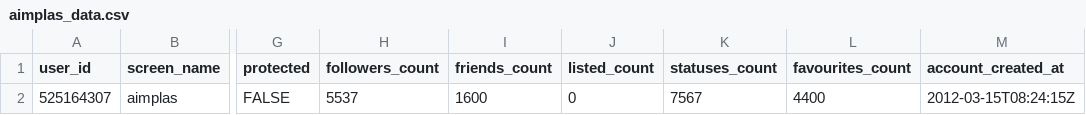
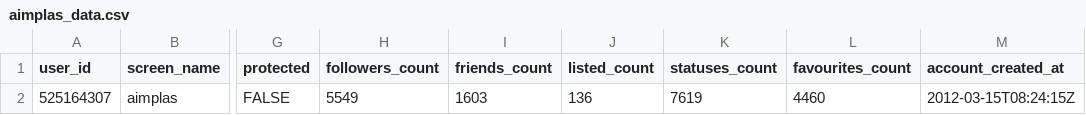
Before and after one commit to dicesAimplas/tw_dices, a CSV file: data_output/aimplas_data.csv, drawn as a sheet; only a part is shown, gaps mark what is left out; the diff names each change by its address in the sheet, - before the commit and + after, or states it on an @@ line.

```diff
--- a/data_output/aimplas_data.csv
+++ b/data_output/aimplas_data.csv
-H2 (followers_count): 5537
+H2 (followers_count): 5549
-I2 (friends_count): 1600
+I2 (friends_count): 1603
-J2 (listed_count): 0
+J2 (listed_count): 136
-K2 (statuses_count): 7567
+K2 (statuses_count): 7619
-L2 (favourites_count): 4400
+L2 (favourites_count): 4460
```
Also changed, not shown: data_output/new_followers.csv, data_output/stop_followers.csv, 2 other files.
